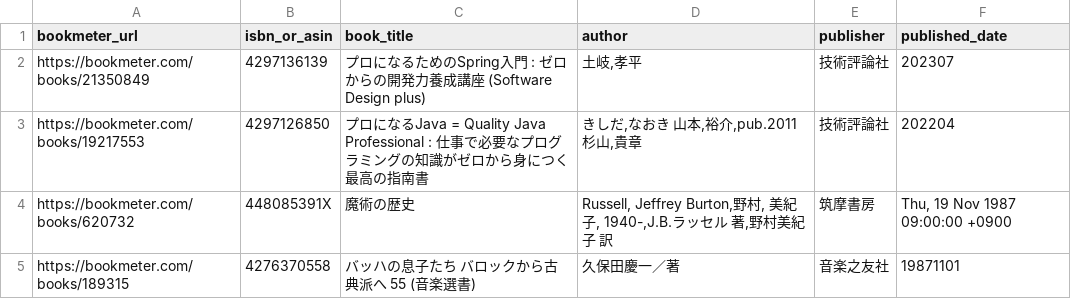
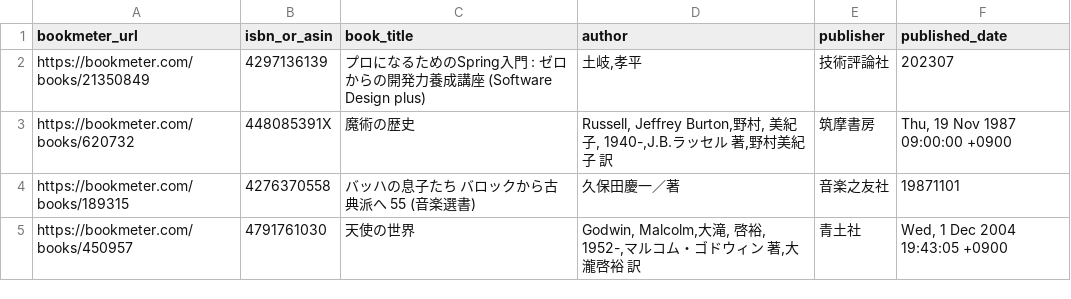
Before and after one commit to stepney141/bookmaker, a CSV file: apps/bookmeter/csv/bookmeter_stacked_books.csv, drawn as a sheet; only a part is shown; the shorter side is filled out with more unchanged rows; the diff names each change by its address in the sheet, - before the commit and + after, or states it on an @@ line.

```diff
--- a/apps/bookmeter/csv/bookmeter_stacked_books.csv
+++ b/apps/bookmeter/csv/bookmeter_stacked_books.csv
-row 3: https://bookmeter.com/books/19217553 | 4297126850 | プロになるJava = Quality Java Professional : 仕事で必要なプログラミングの知識がゼロから身につく最高の指南書 | きしだ,なおき 山本,裕介,pub.2011 杉山,貴章 | 技術評論社 | 202204
```
Also changed, not shown: apps/bookmeter/csv/bookmeter_wish_books.csv, apps/bookmeter/csv/in_Sophia.csv, 5 other files.
